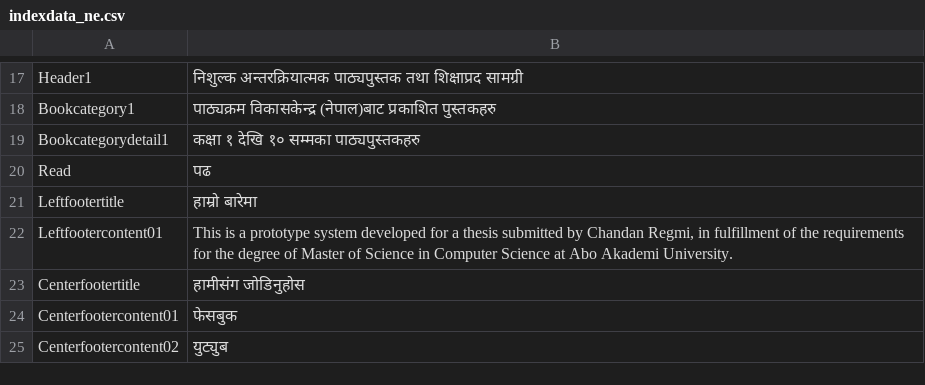
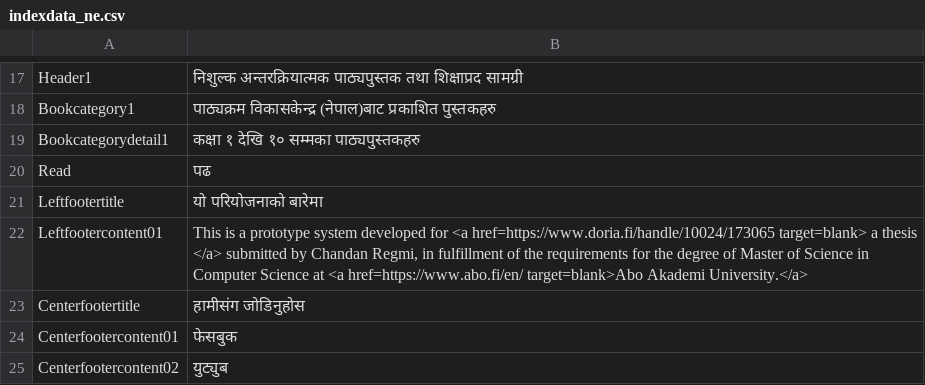
Before and after one commit to cregmi/etextbook, a CSV file: EtextbookSystem/l10n/indexdata_ne.csv, drawn as a sheet; only a part is shown, gaps mark what is left out.

Commit message:
Update indexdata_ne.csv

```diff
--- a/EtextbookSystem/l10n/indexdata_ne.csv
+++ b/EtextbookSystem/l10n/indexdata_ne.csv
@@ -20,4 +20,4 @@
 "Read","पढ"
-"Leftfootertitle","हाम्रो बारेमा"
-"Leftfootercontent01","This is a prototype system developed for a thesis submitted by Chandan Regmi, in fulfillment of the requirements  for the degree of Master of Science in Computer Science at Abo Akademi University."
+"Leftfootertitle","यो परियोजनाको बारेमा"
+"Leftfootercontent01","This is a prototype system developed for <a href=https://www.doria.fi/handle/10024/173065 target=blank> a thesis </a> submitted by Chandan Regmi, in fulfillment of the requirements  for the degree of Master of Science in Computer Science at <a href=https://www.abo.fi/en/ target=blank>Abo Akademi University.</a>"
 "Centerfootertitle","हामीसंग जोडिनुहोस"
```
